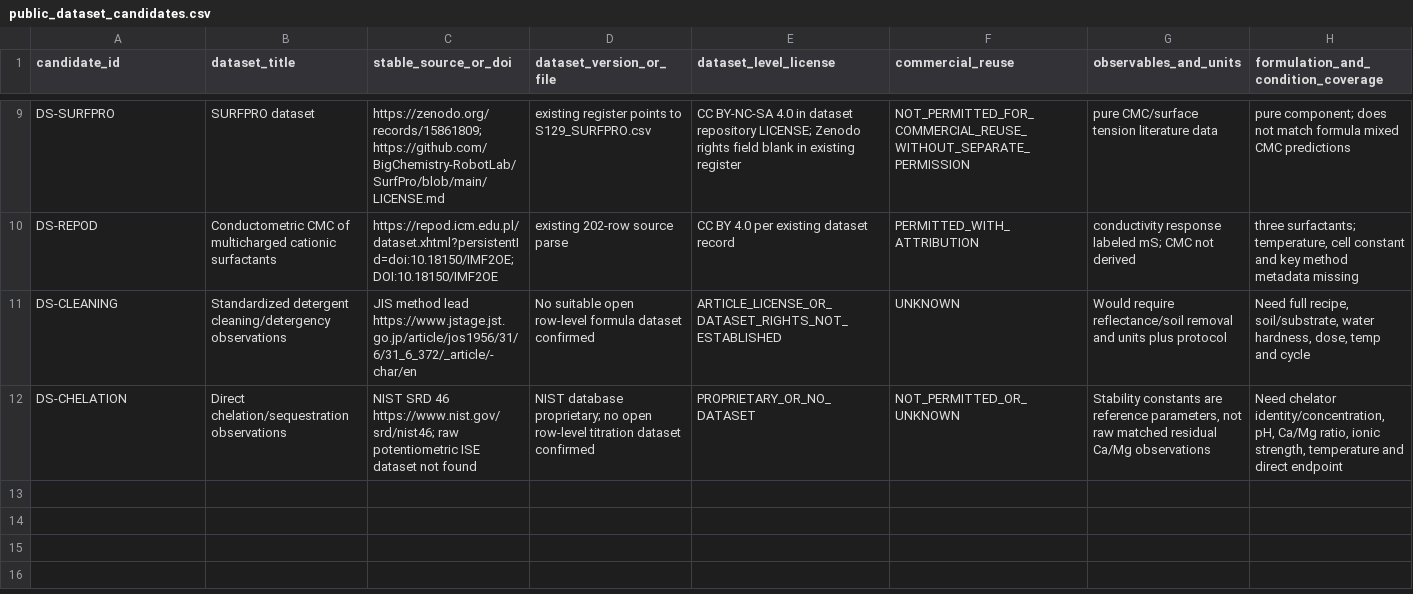
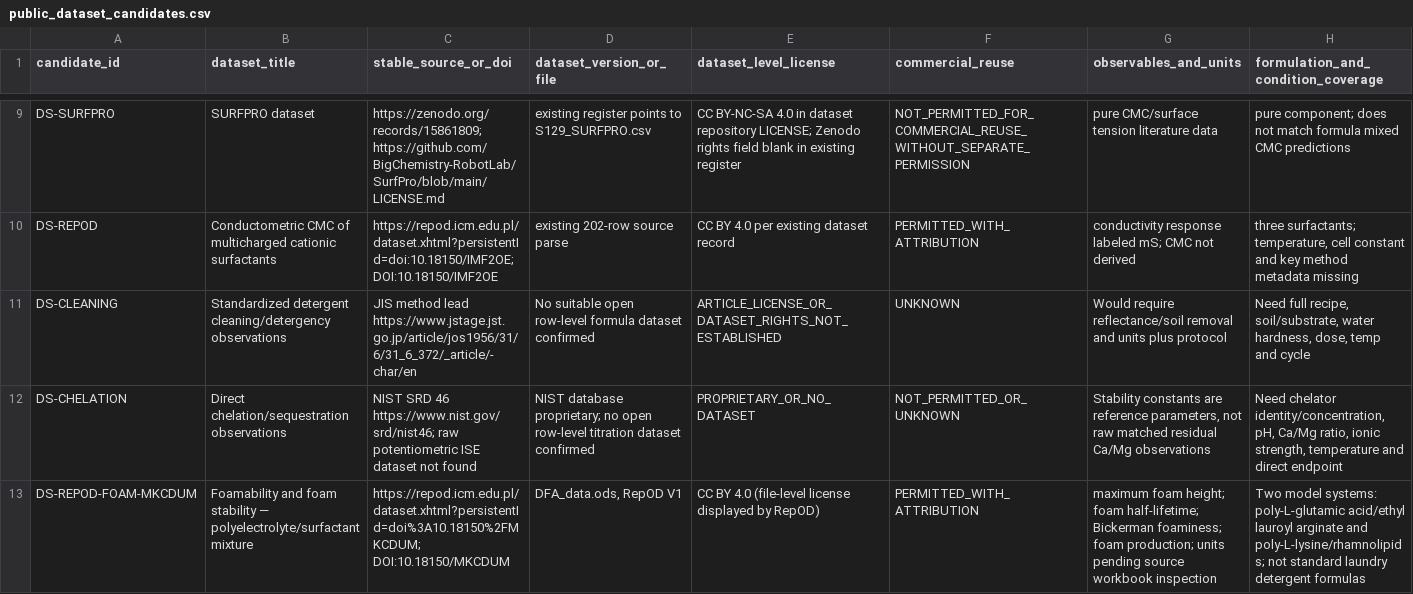
Before and after one commit to salimbawa707-droid/Formula-expert-, a CSV file: evidence_vault/datasets/public_dataset_candidates.csv, drawn as a sheet; only a part is shown, gaps mark what is left out; rows hold the shown columns only; the diff names each change by its address in the sheet, - before the commit and + after, or states it on an @@ line.

Commit message:
Record licensed foam dataset candidate with honest acquisition status

```diff
--- a/evidence_vault/datasets/public_dataset_candidates.csv
+++ b/evidence_vault/datasets/public_dataset_candidates.csv
+row 13: DS-REPOD-FOAM-MKCDUM | Foamability and foam stability — polyelectrolyte/surfactant mixture | https://repod.icm.edu.pl/dataset.xhtml?persistentId=doi%3A10.18150%2FMKCDUM; DOI:10.18150/MKCDUM | DFA_data.ods, RepOD V1 | CC BY 4.0 (file-level license displayed by RepOD) | PERMITTED_WITH_ATTRIBUTION | maximum foam height; foam half-lifetime; Bickerman foaminess; foam production; units pending source workbook inspection | Two model systems: poly-L-glutamic acid/ethyl lauroyl arginate and poly-L-lysine/rhamnolipids; not standard laundry detergent formulas
```
